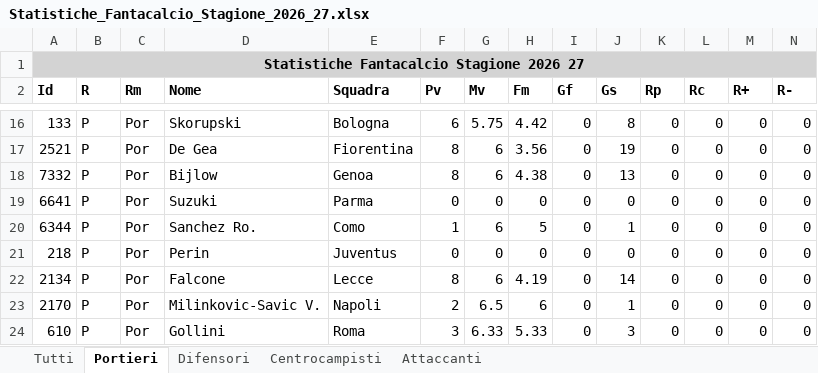
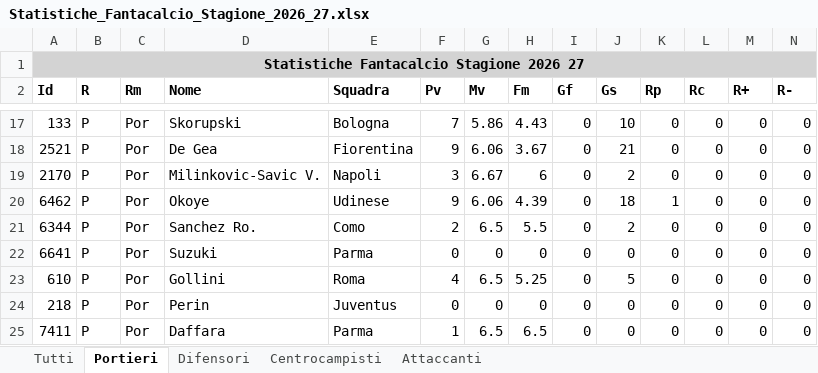
Before and after one commit to Gesss26/GesssAI-Pro---Auto, an Excel workbook: Statistiche_Fantacalcio_Stagione_2026_27.xlsx, sheet Portieri, drawn as a sheet; only a part is shown, gaps mark what is left out; values as stored, in another font and other column widths than the file's, no borders; removed rows and columns are numbered as before the commit, all else as after; rows hold the shown columns only; the diff covers the shown part only; the diff names each change by its address in the sheet, - before the commit and + after, or states it on an @@ line.

```diff
--- a/Statistiche_Fantacalcio_Stagione_2026_27.xlsx (sheet Portieri)
+++ b/Statistiche_Fantacalcio_Stagione_2026_27.xlsx (sheet Portieri)
-F17 (Pv): 6
+F17 (Pv): 7
-G17 (Mv): 5.75
+G17 (Mv): 5.86
-H17 (Fm): 4.42
+H17 (Fm): 4.43
-J17 (Gs): 8
+J17 (Gs): 10
-F18 (Pv): 8
+F18 (Pv): 9
-G18 (Mv): 6
+G18 (Mv): 6.06
-H18 (Fm): 3.56
+H18 (Fm): 3.67
-J18 (Gs): 19
+J18 (Gs): 21
-A19 (Id): 7332
+A19 (Id): 2170
-D19 (Nome): Bijlow
+D19 (Nome): Milinkovic-Savic V.
-E19 (Squadra): Genoa
+E19 (Squadra): Napoli
-F19 (Pv): 8
+F19 (Pv): 3
-G19 (Mv): 6
+G19 (Mv): 6.67
-H19 (Fm): 4.38
+H19 (Fm): 6
-J19 (Gs): 13
+J19 (Gs): 2
+row 20: 6462 | P | Por | Okoye | Udinese | 9 | 6.06 | 4.39 | 0 | 18 | 1 | 0 | 0 | 0
+row 21: 6344 | P | Por | Sanchez Ro. | Como | 2 | 6.5 | 5.5 | 0 | 2 | 0 | 0 | 0 | 0
-A23 (Id): 6344
+A23 (Id): 610
-D23 (Nome): Sanchez Ro.
+D23 (Nome): Gollini
-E23 (Squadra): Como
+E23 (Squadra): Roma
-F23 (Pv): 1
+F23 (Pv): 4
-G23 (Mv): 6
+G23 (Mv): 6.5
-H23 (Fm): 5
+H23 (Fm): 5.25
-J23 (Gs): 1
+J23 (Gs): 5
-row 22: 2134 | P | Por | Falcone | Lecce | 8 | 6 | 4.19 | 0 | 14 | 0 | 0 | 0 | 0
-A25 (Id): 2170
+A25 (Id): 7411
-D25 (Nome): Milinkovic-Savic V.
+D25 (Nome): Daffara
-E25 (Squadra): Napoli
+E25 (Squadra): Parma
-F25 (Pv): 2
+F25 (Pv): 1
-H25 (Fm): 6
+H25 (Fm): 6.5
-J25 (Gs): 1
+J25 (Gs): 0
-row 24: 610 | P | Por | Gollini | Roma | 3 | 6.33 | 5.33 | 0 | 3 | 0 | 0 | 0 | 0
```
Also changed, not shown: 5 added rows, 5 removed rows and 38 edited cells elsewhere in this sheet, sheet Tutti, sheet Difensori, sheet Centrocampisti, sheet Attaccanti, 1 other file.
